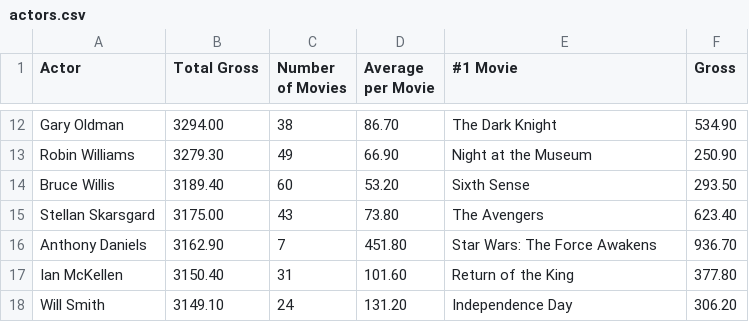
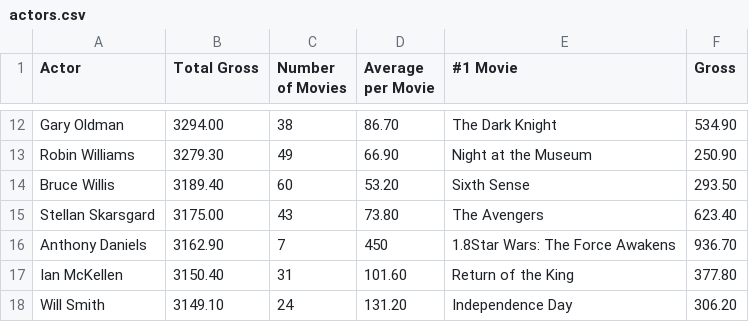
Before and after one commit to Jpedro900/compass_repo_joao_pedro_souza, a CSV file: sprint_3/python-3-curso-completo/codigos-autorais/desafio-etl/actors.csv, drawn as a sheet; only a part is shown, gaps mark what is left out.

```diff
--- a/sprint_3/python-3-curso-completo/codigos-autorais/desafio-etl/actors.csv
+++ b/sprint_3/python-3-curso-completo/codigos-autorais/desafio-etl/actors.csv
@@ -15,3 +15,3 @@ Bruce Willis,3189.40 ,60,53.20 ,Sixth Sense,293.50
 Stellan Skarsgard,3175.00 ,43,73.80 ,The Avengers,623.40
-Anthony Daniels,3162.90 ,7,451.80 ,Star Wars: The Force Awakens,936.70
+Anthony Daniels,3162.90 ,7,450 ,1.8Star Wars: The Force Awakens,936.70
 Ian McKellen,3150.40 ,31,101.60 ,Return of the King,377.80
```
Also changed, not shown: 12 other files.
